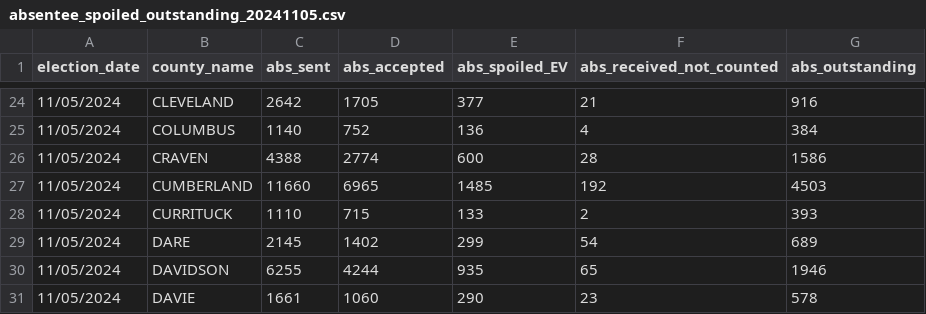
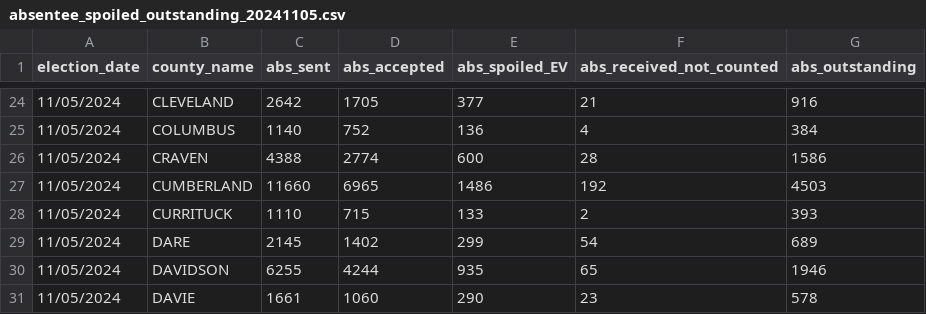
Before and after one commit to abcotvdata/NC-ballot-tracker-2024, a CSV file: absentee_spoiled_outstanding_20241105.csv, drawn as a sheet; only a part is shown, gaps mark what is left out; the diff covers the shown part only.

```diff
--- a/absentee_spoiled_outstanding_20241105.csv
+++ b/absentee_spoiled_outstanding_20241105.csv
@@ -26,3 +26,3 @@ election_date,county_name,abs_sent,abs_accepted,abs_spoiled_EV,abs_received_not_
 11/05/2024,CRAVEN,4388,2774,600,28,1586
-11/05/2024,CUMBERLAND,11660,6965,1485,192,4503
+11/05/2024,CUMBERLAND,11660,6965,1486,192,4503
 11/05/2024,CURRITUCK,1110,715,133,2,393
```
Also changed, not shown: 51 edited cells elsewhere in this file, votes_cast.csv, 3 other files.
